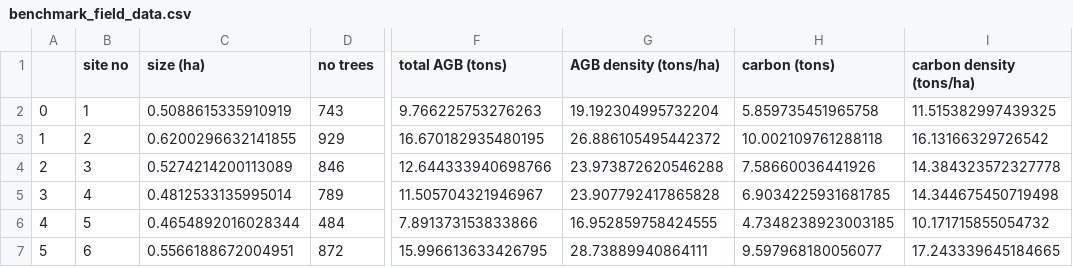
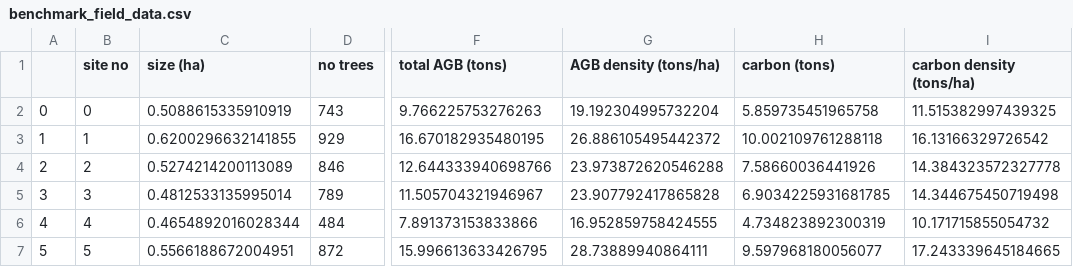
Before and after one commit to gyrrei/AGBench, a CSV file: data/field_data/benchmark_field_data.csv, drawn as a sheet; only a part is shown, gaps mark what is left out; the diff names each change by its address in the sheet, - before the commit and + after, or states it on an @@ line.

```diff
--- a/data/field_data/benchmark_field_data.csv
+++ b/data/field_data/benchmark_field_data.csv
-B2 (site no): 1
+B2 (site no): 0
-B3 (site no): 2
+B3 (site no): 1
-B4 (site no): 3
+B4 (site no): 2
-B5 (site no): 4
+B5 (site no): 3
-B6 (site no): 5
+B6 (site no): 4
-H6 (carbon (tons)): 4.7348238923003185
+H6 (carbon (tons)): 4.734823892300319
-B7 (site no): 6
+B7 (site no): 5
```
Also changed, not shown: 2 other files.
